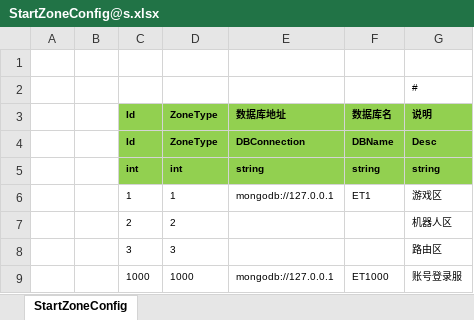
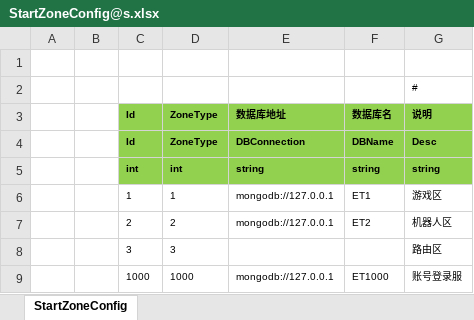
Before and after one commit to FreedomSakura/ET, an Excel workbook: Packages/cn.etetet.startconfig/Excel/StartConfig/Example/StartZoneConfig@s.xlsx, sheet StartZoneConfig, drawn as a sheet; values as stored, in another font and other column widths than the file's, no borders; the diff names each change by its address in the sheet, - before the commit and + after, or states it on an @@ line.

```diff
--- a/Packages/cn.etetet.startconfig/Excel/StartConfig/Example/StartZoneConfig@s.xlsx (sheet StartZoneConfig)
+++ b/Packages/cn.etetet.startconfig/Excel/StartConfig/Example/StartZoneConfig@s.xlsx (sheet StartZoneConfig)
-E7: (empty)
+E7: mongodb://127.0.0.1
-F7: (empty)
+F7: ET2
```
Also changed, not shown: Packages/cn.etetet.startconfig/Excel/StartConfig/Example/StartSceneConfig@s.xlsx, Packages/cn.etetet.statesync/Excel/StartConfig/Localhost/StartSceneConfig@s.xlsx, 32 other files.
